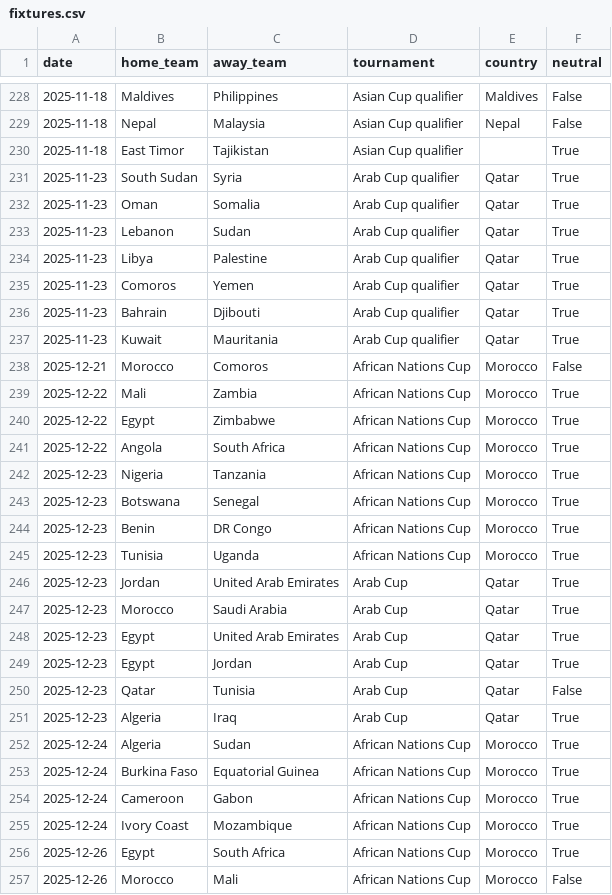
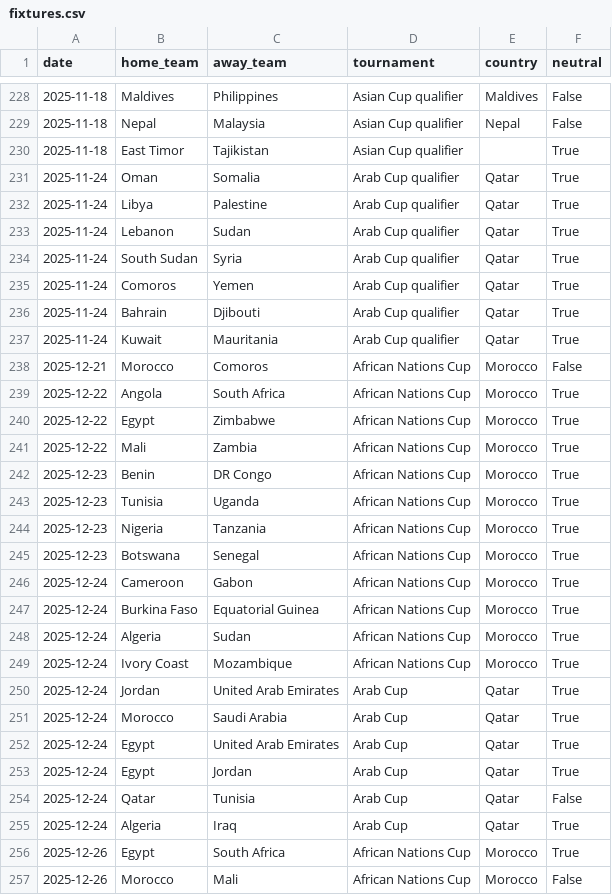
Before and after one commit to 16bravo/MatchOracle, a CSV file: data/source/fixtures.csv, drawn as a sheet; only a part is shown, gaps mark what is left out; the diff covers the shown part only.

Commit message:
Update data/source/

```diff
--- a/data/source/fixtures.csv
+++ b/data/source/fixtures.csv
@@ -230,27 +230,27 @@ date,home_team,away_team,tournament,country,neutral
 2025-11-18,East Timor,Tajikistan,Asian Cup qualifier,,True
-2025-11-23,South Sudan,Syria,Arab Cup qualifier,Qatar,True
-2025-11-23,Oman,Somalia,Arab Cup qualifier,Qatar,True
-2025-11-23,Lebanon,Sudan,Arab Cup qualifier,Qatar,True
-2025-11-23,Libya,Palestine,Arab Cup qualifier,Qatar,True
-2025-11-23,Comoros,Yemen,Arab Cup qualifier,Qatar,True
-2025-11-23,Bahrain,Djibouti,Arab Cup qualifier,Qatar,True
-2025-11-23,Kuwait,Mauritania,Arab Cup qualifier,Qatar,True
+2025-11-24,Oman,Somalia,Arab Cup qualifier,Qatar,True
+2025-11-24,Libya,Palestine,Arab Cup qualifier,Qatar,True
+2025-11-24,Lebanon,Sudan,Arab Cup qualifier,Qatar,True
+2025-11-24,South Sudan,Syria,Arab Cup qualifier,Qatar,True
+2025-11-24,Comoros,Yemen,Arab Cup qualifier,Qatar,True
+2025-11-24,Bahrain,Djibouti,Arab Cup qualifier,Qatar,True
+2025-11-24,Kuwait,Mauritania,Arab Cup qualifier,Qatar,True
 2025-12-21,Morocco,Comoros,African Nations Cup,Morocco,False
+2025-12-22,Angola,South Africa,African Nations Cup,Morocco,True
+2025-12-22,Egypt,Zimbabwe,African Nations Cup,Morocco,True
 2025-12-22,Mali,Zambia,African Nations Cup,Morocco,True
-2025-12-22,Egypt,Zimbabwe,African Nations Cup,Morocco,True
-2025-12-22,Angola,South Africa,African Nations Cup,Morocco,True
+2025-12-23,Benin,DR Congo,African Nations Cup,Morocco,True
+2025-12-23,Tunisia,Uganda,African Nations Cup,Morocco,True
 2025-12-23,Nigeria,Tanzania,African Nations Cup,Morocco,True
 2025-12-23,Botswana,Senegal,African Nations Cup,Morocco,True
-2025-12-23,Benin,DR Congo,African Nations Cup,Morocco,True
-2025-12-23,Tunisia,Uganda,African Nations Cup,Morocco,True
-2025-12-23,Jordan,United Arab Emirates,Arab Cup,Qatar,True
-2025-12-23,Morocco,Saudi Arabia,Arab Cup,Qatar,True
-2025-12-23,Egypt,United Arab Emirates,Arab Cup,Qatar,True
-2025-12-23,Egypt,Jordan,Arab Cup,Qatar,True
-2025-12-23,Qatar,Tunisia,Arab Cup,Qatar,False
-2025-12-23,Algeria,Iraq,Arab Cup,Qatar,True
+2025-12-24,Cameroon,Gabon,African Nations Cup,Morocco,True
+2025-12-24,Burkina Faso,Equatorial Guinea,African Nations Cup,Morocco,True
 2025-12-24,Algeria,Sudan,African Nations Cup,Morocco,True
-2025-12-24,Burkina Faso,Equatorial Guinea,African Nations Cup,Morocco,True
-2025-12-24,Cameroon,Gabon,African Nations Cup,Morocco,True
 2025-12-24,Ivory Coast,Mozambique,African Nations Cup,Morocco,True
+2025-12-24,Jordan,United Arab Emirates,Arab Cup,Qatar,True
+2025-12-24,Morocco,Saudi Arabia,Arab Cup,Qatar,True
+2025-12-24,Egypt,United Arab Emirates,Arab Cup,Qatar,True
+2025-12-24,Egypt,Jordan,Arab Cup,Qatar,True
+2025-12-24,Qatar,Tunisia,Arab Cup,Qatar,False
+2025-12-24,Algeria,Iraq,Arab Cup,Qatar,True
 2025-12-26,Egypt,South Africa,African Nations Cup,Morocco,True
```
Also changed, not shown: 2 added rows, 2 removed rows and 3 edited cells elsewhere in this file, 1 other file.
